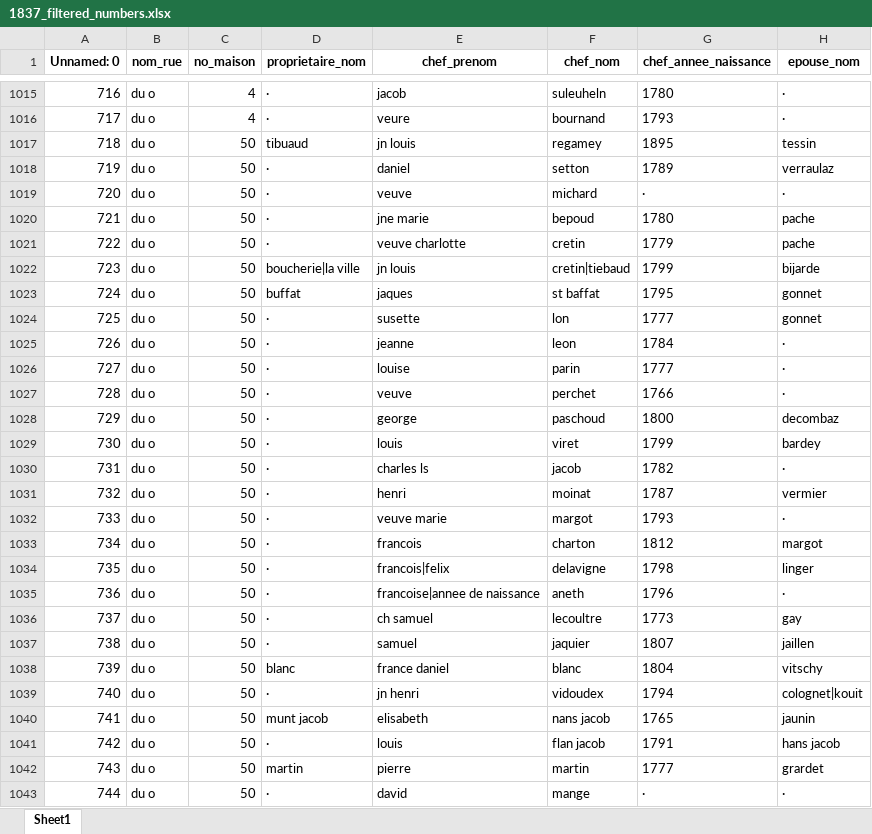
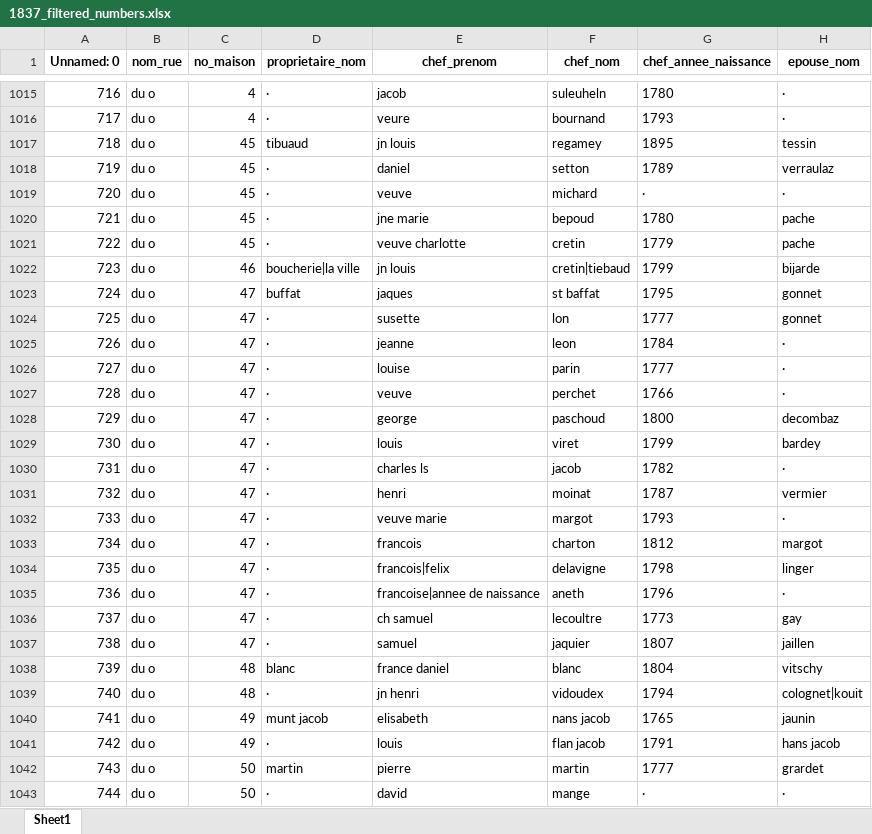
Before and after one commit to pmcintyr/pmcintyr.github.io, an Excel workbook: recensements_cleaned/1837_filtered_numbers.xlsx, sheet Sheet1, drawn as a sheet; only a part is shown, gaps mark what is left out; values as stored, in another font and other column widths than the file's, no borders; the diff covers the shown part only; the diff names each change by its address in the sheet, - before the commit and + after, or states it on an @@ line.

```diff
--- a/recensements_cleaned/1837_filtered_numbers.xlsx (sheet Sheet1)
+++ b/recensements_cleaned/1837_filtered_numbers.xlsx (sheet Sheet1)
-C1017:C1021 (no_maison): 50
+C1017:C1021 (no_maison): 45
-C1022 (no_maison): 50
+C1022 (no_maison): 46
-C1023:C1037 (no_maison): 50
+C1023:C1037 (no_maison): 47
-C1038:C1039 (no_maison): 50
+C1038:C1039 (no_maison): 48
-C1040:C1041 (no_maison): 50
+C1040:C1041 (no_maison): 49
```
Also changed, not shown: 60 edited cells elsewhere in this sheet, recensements_cleaned/1839_filtered_numbers.xlsx, recensements_cleaned/1840_filtered_numbers.xlsx, 45 other files.
